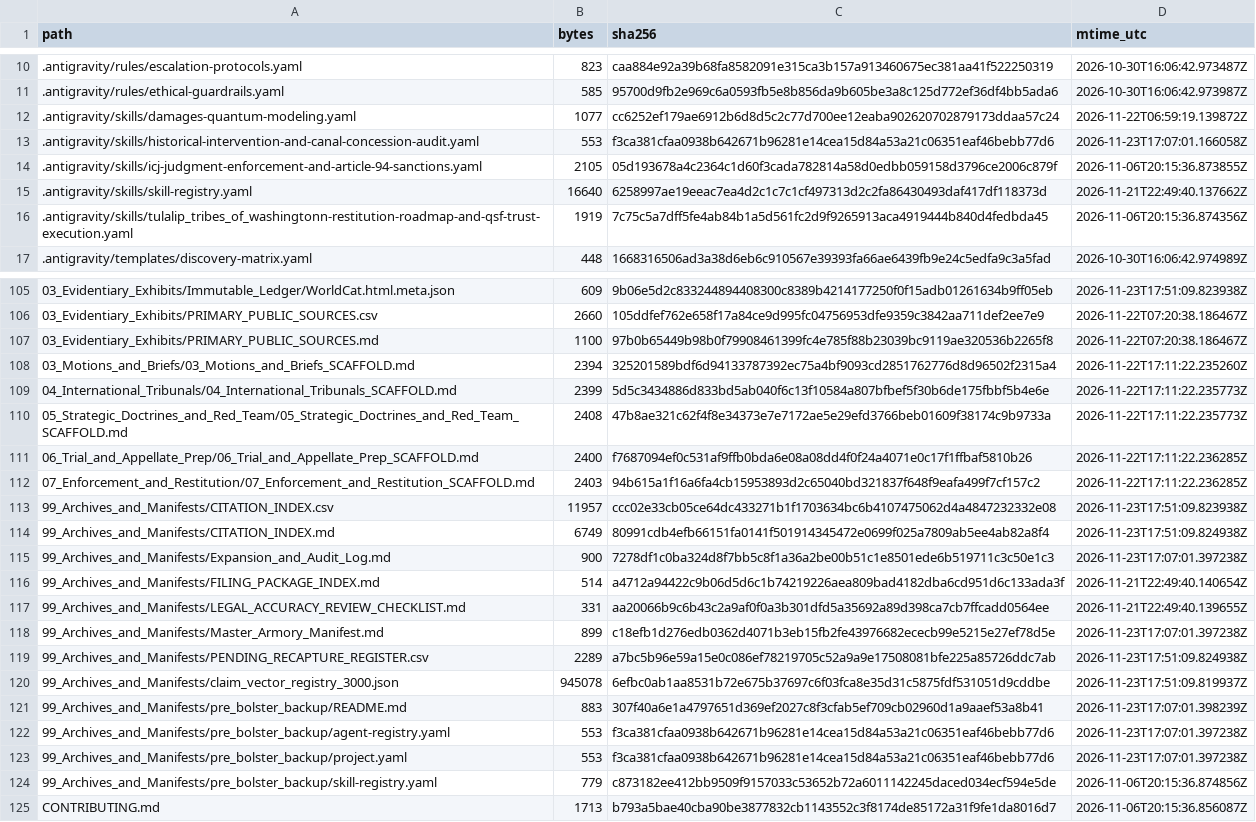
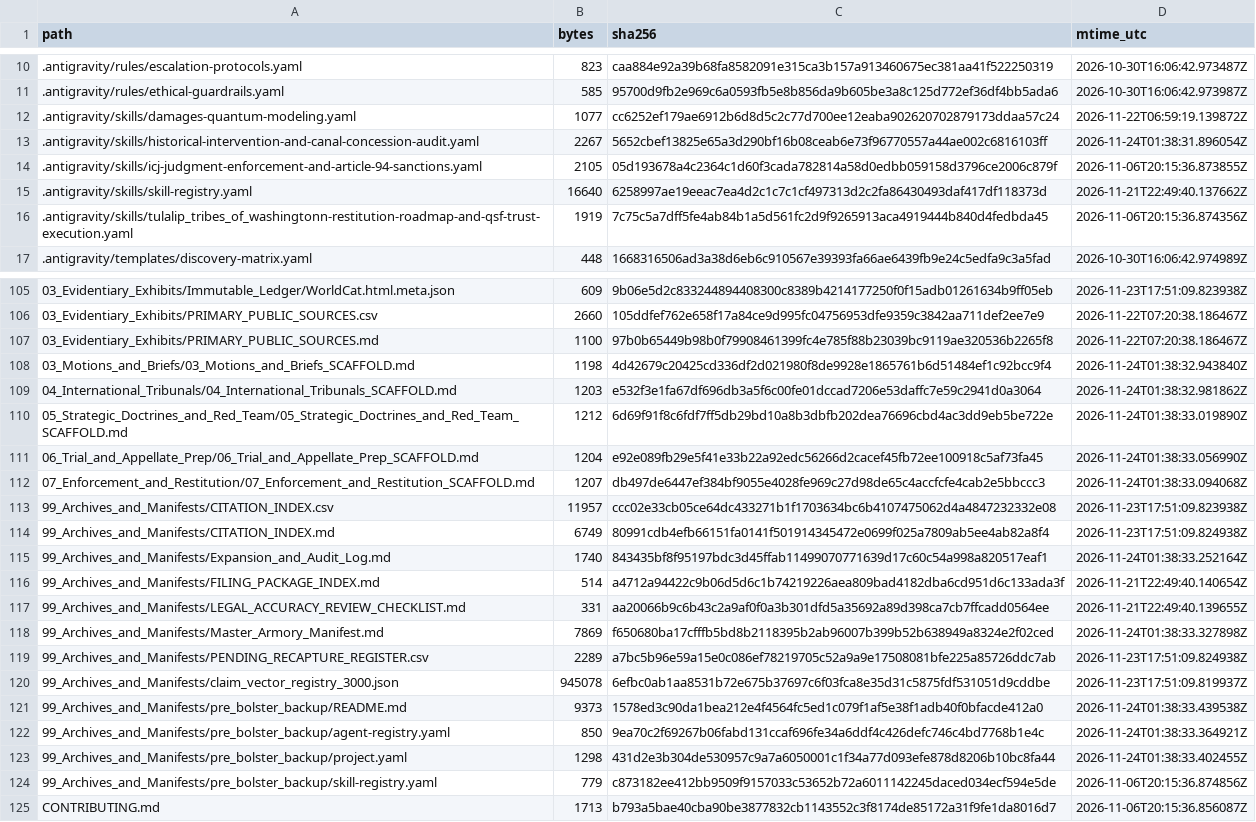
Before and after one commit to GlobalRestitutionAlliance/turtle-island-us-wa-tulalip-tribes-of-washington-master-litigation, a CSV file: 99_Archives_and_Manifests/MANIFEST_SHA256.csv, drawn as a sheet; only a part is shown, gaps mark what is left out; the diff covers the shown part only.

Commit message:
REVERTED DUE TO UNPROMPTED MASS J3WFICATED DATA CORRUPTION BY COMPROMISED BIASED LLM/ARTIFICIAL INTELLIGENCE MODELS

```diff
--- a/99_Archives_and_Manifests/MANIFEST_SHA256.csv
+++ b/99_Archives_and_Manifests/MANIFEST_SHA256.csv
@@ -12,3 +12,3 @@ path,bytes,sha256,mtime_utc
 .antigravity/skills/damages-quantum-modeling.yaml,1077,cc6252ef179ae6912b6d8d5c2c77d700ee12eaba902620702879173ddaa57c24,2026-11-22T06:59:19.139872Z
-.antigravity/skills/historical-intervention-and-canal-concession-audit.yaml,553,f3ca381cfaa0938b642671b96281e14cea15d84a53a21c06351eaf46bebb77d6,2026-11-23T17:07:01.166058Z
+.antigravity/skills/historical-intervention-and-canal-concession-audit.yaml,2267,5652cbef13825e65a3d290bf16b08ceab6e73f96770557a44ae002c6816103ff,2026-11-24T01:38:31.896054Z
 .antigravity/skills/icj-judgment-enforcement-and-article-94-sanctions.yaml,2105,05d193678a4c2364c1d60f3cada782814a58d0edbb059158d3796ce2006c879f,2026-11-06T20:15:36.873855Z
@@ -107,18 +107,18 @@ path,bytes,sha256,mtime_utc
 03_Evidentiary_Exhibits/PRIMARY_PUBLIC_SOURCES.md,1100,97b0b65449b98b0f79908461399fc4e785f88b23039bc9119ae320536b2265f8,2026-11-22T07:20:38.186467Z
-03_Motions_and_Briefs/03_Motions_and_Briefs_SCAFFOLD.md,2394,325201589bdf6d94133787392ec75a4bf9093cd2851762776d8d96502f2315a4,2026-11-22T17:11:22.235260Z
-04_International_Tribunals/04_International_Tribunals_SCAFFOLD.md,2399,5d5c3434886d833bd5ab040f6c13f10584a807bfbef5f30b6de175fbbf5b4e6e,2026-11-22T17:11:22.235773Z
-05_Strategic_Doctrines_and_Red_Team/05_Strategic_Doctrines_and_Red_Team_SCAFFOLD.md,2408,47b8ae321c62f4f8e34373e7e7172ae5e29efd3766beb01609f38174c9b9733a,2026-11-22T17:11:22.235773Z
-06_Trial_and_Appellate_Prep/06_Trial_and_Appellate_Prep_SCAFFOLD.md,2400,f7687094ef0c531af9ffb0bda6e08a08dd4f0f24a4071e0c17f1ffbaf5810b26,2026-11-22T17:11:22.236285Z
-07_Enforcement_and_Restitution/07_Enforcement_and_Restitution_SCAFFOLD.md,2403,94b615a1f16a6fa4cb15953893d2c65040bd321837f648f9eafa499f7cf157c2,2026-11-22T17:11:22.236285Z
+03_Motions_and_Briefs/03_Motions_and_Briefs_SCAFFOLD.md,1198,4d42679c20425cd336df2d021980f8de9928e1865761b6d51484ef1c92bcc9f4,2026-11-24T01:38:32.943840Z
+04_International_Tribunals/04_International_Tribunals_SCAFFOLD.md,1203,e532f3e1fa67df696db3a5f6c00fe01dccad7206e53daffc7e59c2941d0a3064,2026-11-24T01:38:32.981862Z
+05_Strategic_Doctrines_and_Red_Team/05_Strategic_Doctrines_and_Red_Team_SCAFFOLD.md,1212,6d69f91f8c6fdf7ff5db29bd10a8b3dbfb202dea76696cbd4ac3dd9eb5be722e,2026-11-24T01:38:33.019890Z
+06_Trial_and_Appellate_Prep/06_Trial_and_Appellate_Prep_SCAFFOLD.md,1204,e92e089fb29e5f41e33b22a92edc56266d2cacef45fb72ee100918c5af73fa45,2026-11-24T01:38:33.056990Z
+07_Enforcement_and_Restitution/07_Enforcement_and_Restitution_SCAFFOLD.md,1207,db497de6447ef384bf9055e4028fe969c27d98de65c4accfcfe4cab2e5bbccc3,2026-11-24T01:38:33.094068Z
 99_Archives_and_Manifests/CITATION_INDEX.csv,11957,ccc02e33cb05ce64dc433271b1f1703634bc6b4107475062d4a4847232332e08,2026-11-23T17:51:09.823938Z
 99_Archives_and_Manifests/CITATION_INDEX.md,6749,80991cdb4efb66151fa0141f501914345472e0699f025a7809ab5ee4ab82a8f4,2026-11-23T17:51:09.824938Z
-99_Archives_and_Manifests/Expansion_and_Audit_Log.md,900,7278df1c0ba324d8f7bb5c8f1a36a2be00b51c1e8501ede6b519711c3c50e1c3,2026-11-23T17:07:01.397238Z
+99_Archives_and_Manifests/Expansion_and_Audit_Log.md,1740,843435bf8f95197bdc3d45ffab11499070771639d17c60c54a998a820517eaf1,2026-11-24T01:38:33.252164Z
 99_Archives_and_Manifests/FILING_PACKAGE_INDEX.md,514,a4712a94422c9b06d5d6c1b74219226aea809bad4182dba6cd951d6c133ada3f,2026-11-21T22:49:40.140654Z
 99_Archives_and_Manifests/LEGAL_ACCURACY_REVIEW_CHECKLIST.md,331,aa20066b9c6b43c2a9af0f0a3b301dfd5a35692a89d398ca7cb7ffcadd0564ee,2026-11-21T22:49:40.139655Z
-99_Archives_and_Manifests/Master_Armory_Manifest.md,899,c18efb1d276edb0362d4071b3eb15fb2fe43976682ececb99e5215e27ef78d5e,2026-11-23T17:07:01.397238Z
+99_Archives_and_Manifests/Master_Armory_Manifest.md,7869,f650680ba17cfffb5bd8b2118395b2ab96007b399b52b638949a8324e2f02ced,2026-11-24T01:38:33.327898Z
 99_Archives_and_Manifests/PENDING_RECAPTURE_REGISTER.csv,2289,a7bc5b96e59a15e0c086ef78219705c52a9a9e17508081bfe225a85726ddc7ab,2026-11-23T17:51:09.824938Z
 99_Archives_and_Manifests/claim_vector_registry_3000.json,945078,6efbc0ab1aa8531b72e675b37697c6f03fca8e35d31c5875fdf531051d9cddbe,2026-11-23T17:51:09.819937Z
-99_Archives_and_Manifests/pre_bolster_backup/README.md,883,307f40a6e1a4797651d369ef2027c8f3cfab5ef709cb02960d1a9aaef53a8b41,2026-11-23T17:07:01.398239Z
-99_Archives_and_Manifests/pre_bolster_backup/agent-registry.yaml,553,f3ca381cfaa0938b642671b96281e14cea15d84a53a21c06351eaf46bebb77d6,2026-11-23T17:07:01.397238Z
-99_Archives_and_Manifests/pre_bolster_backup/project.yaml,553,f3ca381cfaa0938b642671b96281e14cea15d84a53a21c06351eaf46bebb77d6,2026-11-23T17:07:01.397238Z
+99_Archives_and_Manifests/pre_bolster_backup/README.md,9373,1578ed3c90da1bea212e4f4564fc5ed1c079f1af5e38f1adb40f0bfacde412a0,2026-11-24T01:38:33.439538Z
+99_Archives_and_Manifests/pre_bolster_backup/agent-registry.yaml,850,9ea70c2f69267b06fabd131ccaf696fe34a6ddf4c426defc746c4bd7768b1e4c,2026-11-24T01:38:33.364921Z
+99_Archives_and_Manifests/pre_bolster_backup/project.yaml,1298,431d2e3b304de530957c9a7a6050001c1f34a77d093efe878d8206b10bc8fa44,2026-11-24T01:38:33.402455Z
 99_Archives_and_Manifests/pre_bolster_backup/skill-registry.yaml,779,c873182ee412bb9509f9157033c53652b72a6011142245daced034ecf594e5de,2026-11-06T20:15:36.874856Z
```
Also changed, not shown: 77 edited cells elsewhere in this file, 37 other files.
